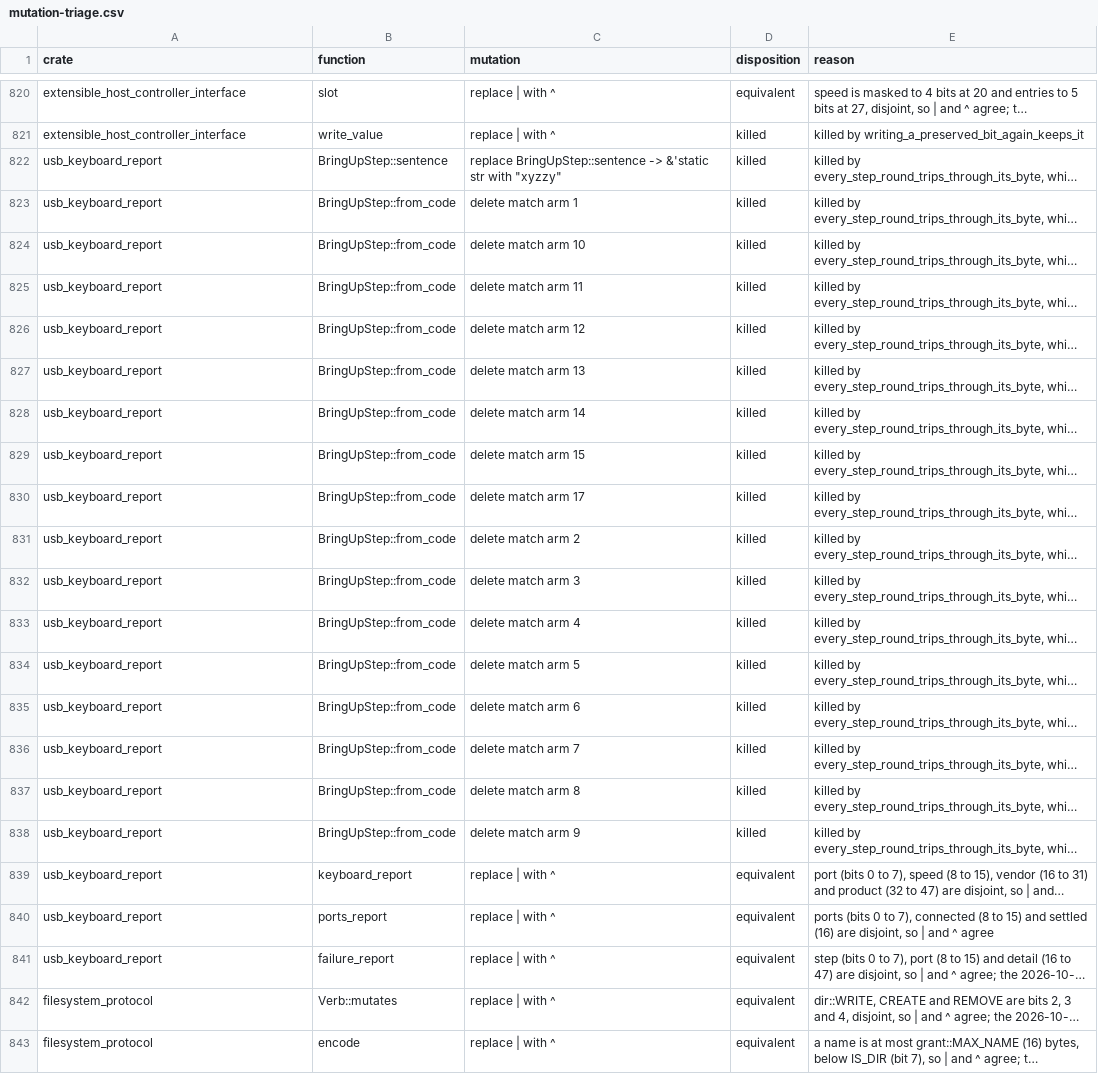
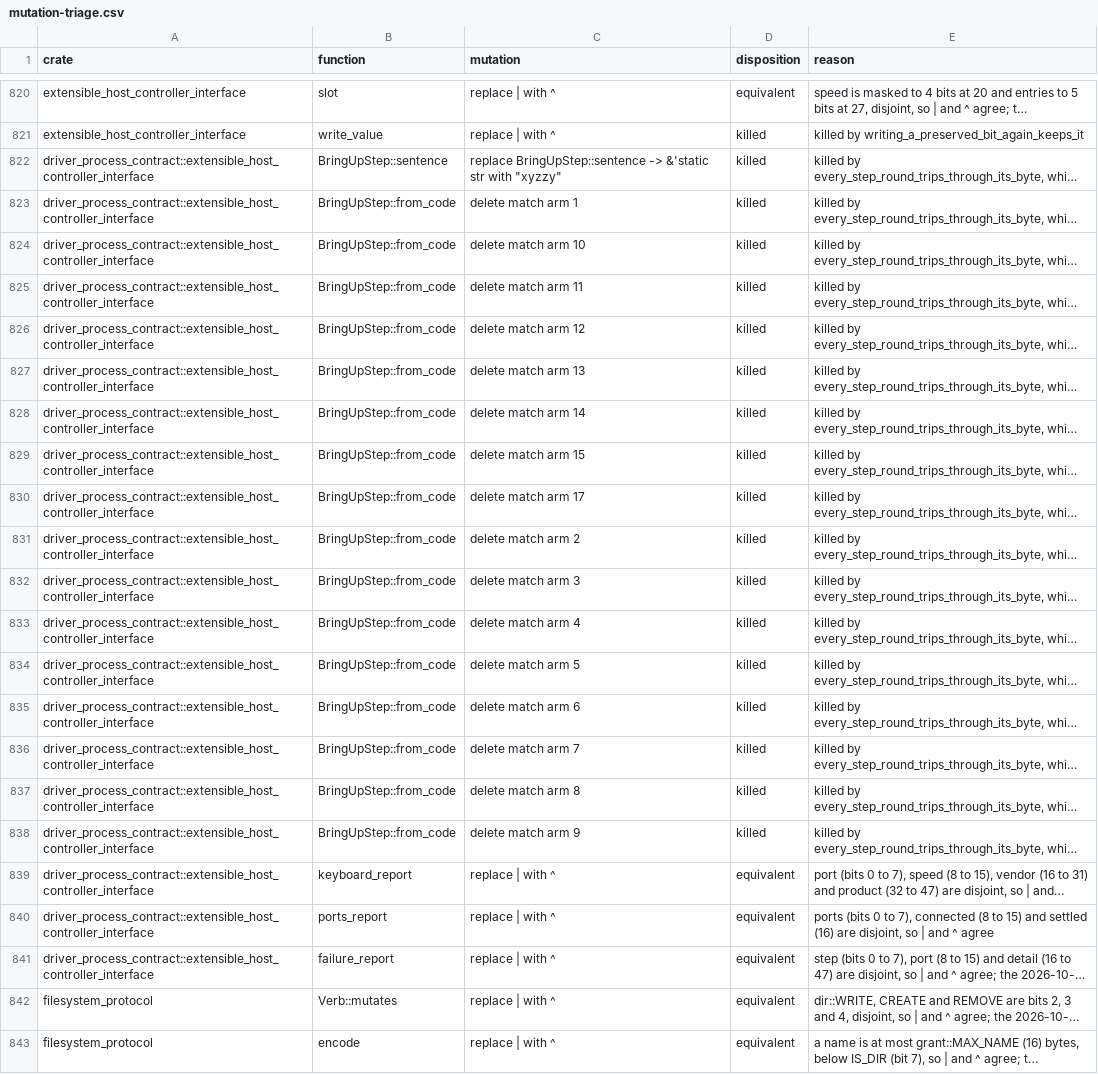
Before and after one commit to nifeos/nife, a CSV file: notes/project-metrics/mutation-triage.csv, drawn as a sheet; only a part is shown, gaps mark what is left out; long unchanged cells end in …; the diff names each change by its address in the sheet, - before the commit and + after, or states it on an @@ line.

```diff
--- a/notes/project-metrics/mutation-triage.csv
+++ b/notes/project-metrics/mutation-triage.csv
-A822:A841 (crate): usb_keyboard_report
+A822:A841 (crate): driver_process_contract::extensible_host_controller_interface
```
Also changed, not shown: notes/project-metrics/mutation-census-renames.csv.
